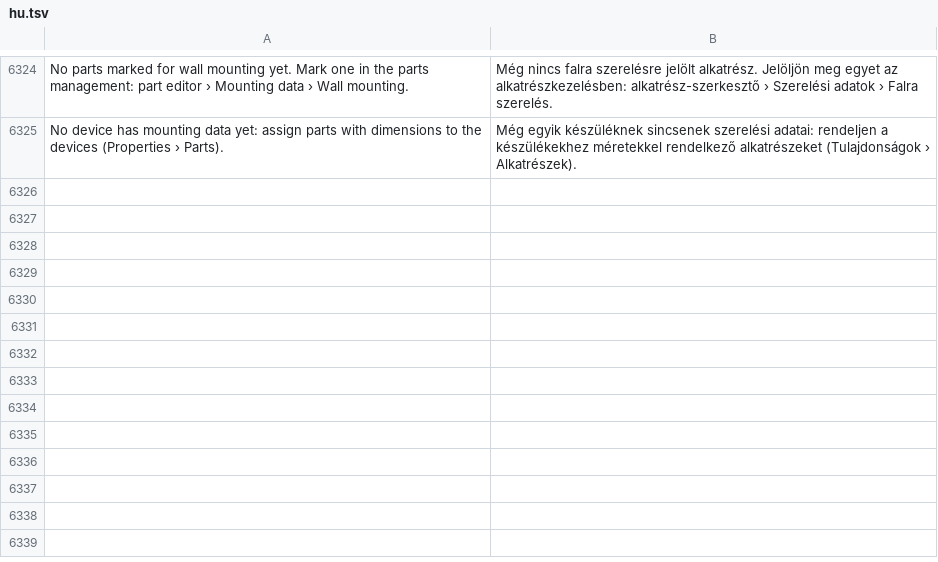
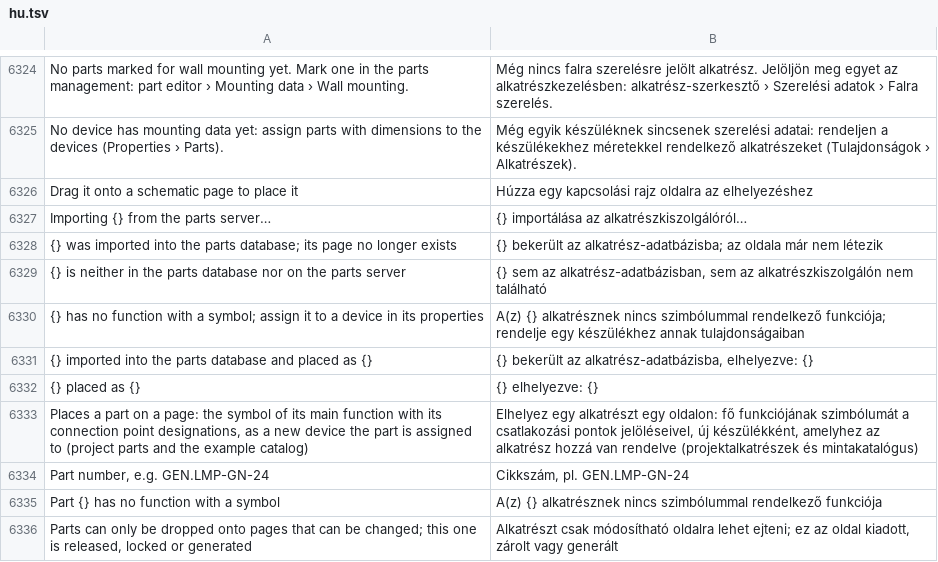
Before and after one commit to JukkaJor/OpenECraft, a TSV file: crates/openecraft-i18n/src/catalog/lang/hu.tsv, drawn as a sheet; only a part is shown, gaps mark what is left out.

```diff
--- a/crates/openecraft-i18n/src/catalog/lang/hu.tsv
+++ b/crates/openecraft-i18n/src/catalog/lang/hu.tsv
@@ -6325 +6325,12 @@ No parts marked for wall mounting yet. Mark one in the parts management: part ed
 No device has mounting data yet: assign parts with dimensions to the devices (Properties › Parts).	Még egyik készüléknek sincsenek szerelési adatai: rendeljen a készülékekhez méretekkel rendelkező alkatrészeket (Tulajdonságok › Alkatrészek).
+Drag it onto a schematic page to place it	Húzza egy kapcsolási rajz oldalra az elhelyezéshez
+Importing {} from the parts server…	{} importálása az alkatrészkiszolgálóról…
+{} was imported into the parts database; its page no longer exists	{} bekerült az alkatrész-adatbázisba; az oldala már nem létezik
+{} is neither in the parts database nor on the parts server	{} sem az alkatrész-adatbázisban, sem az alkatrészkiszolgálón nem található
+{} has no function with a symbol; assign it to a device in its properties	A(z) {} alkatrésznek nincs szimbólummal rendelkező funkciója; rendelje egy készülékhez annak tulajdonságaiban
+{} imported into the parts database and placed as {}	{} bekerült az alkatrész-adatbázisba, elhelyezve: {}
+{} placed as {}	{} elhelyezve: {}
+Places a part on a page: the symbol of its main function with its connection point designations, as a new device the part is assigned to (project parts and the example catalog)	Elhelyez egy alkatrészt egy oldalon: fő funkciójának szimbólumát a csatlakozási pontok jelöléseivel, új készülékként, amelyhez az alkatrész hozzá van rendelve (projektalkatrészek és mintakatalógus)
+Part number, e.g. GEN.LMP-GN-24	Cikkszám, pl. GEN.LMP-GN-24
+Part {} has no function with a symbol	A(z) {} alkatrésznek nincs szimbólummal rendelkező funkciója
+Parts can only be dropped onto pages that can be changed; this one is released, locked or generated	Alkatrészt csak módosítható oldalra lehet ejteni; ez az oldal kiadott, zárolt vagy generált
```
Also changed, not shown: crates/openecraft-i18n/src/catalog/extra.tsv, crates/openecraft-i18n/src/catalog/lang/ja.tsv, 30 other files.
